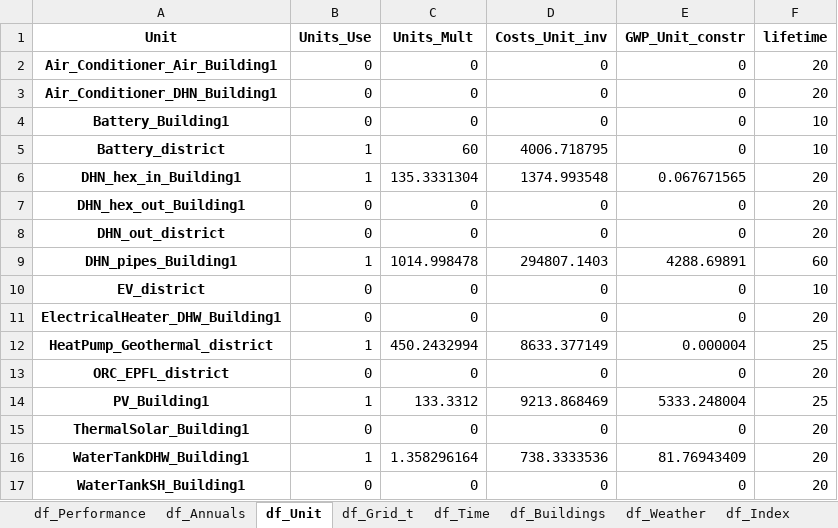
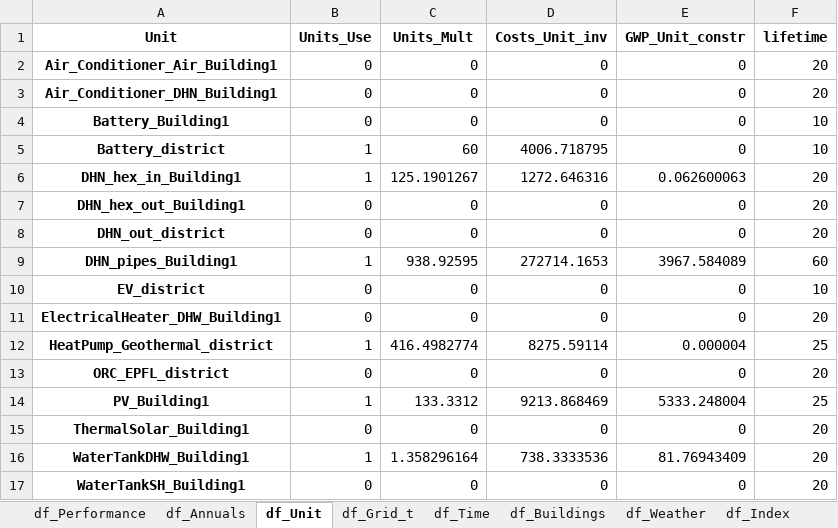
Before and after one commit to sai-ravi-epfl/REHO, an Excel workbook: scripts/template/results/ALL_EPFL_BAU_gwp.xlsx, sheet df_Unit, drawn as a sheet; values as stored, in another font and other column widths than the file's, no borders; the diff names each change by its address in the sheet, - before the commit and + after, or states it on an @@ line.

```diff
--- a/scripts/template/results/ALL_EPFL_BAU_gwp.xlsx (sheet df_Unit)
+++ b/scripts/template/results/ALL_EPFL_BAU_gwp.xlsx (sheet df_Unit)
-C6 (Units_Mult): 135.3331304
+C6 (Units_Mult): 125.1901267
-D6 (Costs_Unit_inv): 1374.993548
+D6 (Costs_Unit_inv): 1272.646316
-E6 (GWP_Unit_constr): 0.067671565
+E6 (GWP_Unit_constr): 0.062600063
-C9 (Units_Mult): 1014.998478
+C9 (Units_Mult): 938.92595
-D9 (Costs_Unit_inv): 294807.1403
+D9 (Costs_Unit_inv): 272714.1653
-E9 (GWP_Unit_constr): 4288.69891
+E9 (GWP_Unit_constr): 3967.584089
-C12 (Units_Mult): 450.2432994
+C12 (Units_Mult): 416.4982774
-D12 (Costs_Unit_inv): 8633.377149
+D12 (Costs_Unit_inv): 8275.59114
```
Also changed, not shown: sheet df_Streams_t, sheet df_Grid_t, sheet df_Unit_t, sheet df_Index, sheet df_Buildings_t, sheet df_Weather, 5 more sheets, 25 other files.
